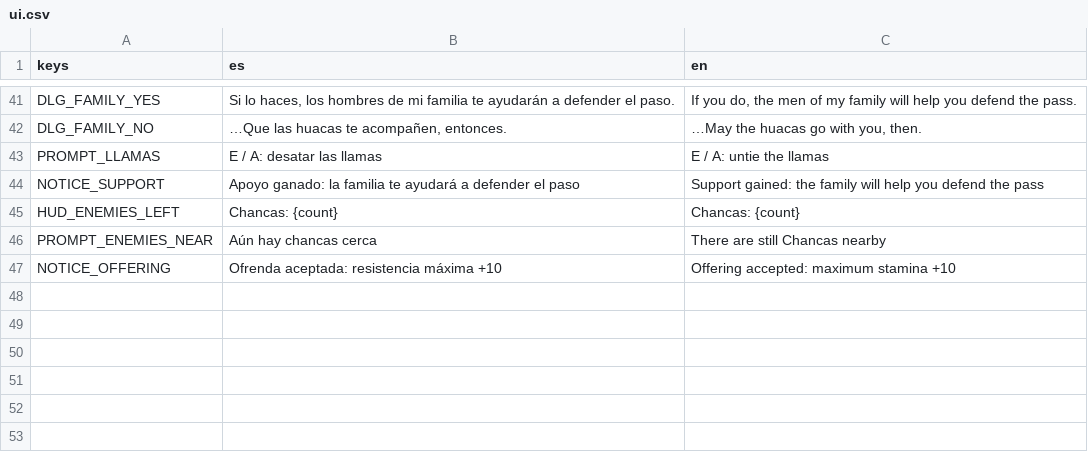
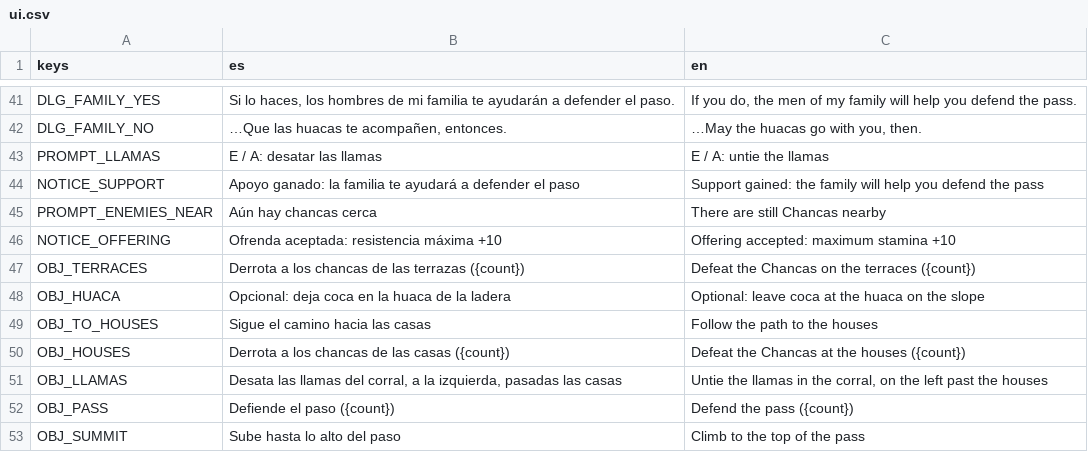
Before and after one commit to joseamaya/el-despertar-del-sol, a CSV file: localization/ui.csv, drawn as a sheet; only a part is shown, gaps mark what is left out.

```diff
--- a/localization/ui.csv
+++ b/localization/ui.csv
@@ -44,4 +44,10 @@ PROMPT_LLAMAS,E / A: desatar las llamas,E / A: untie the llamas
 NOTICE_SUPPORT,Apoyo ganado: la familia te ayudará a defender el paso,Support gained: the family will help you defend the pass
-HUD_ENEMIES_LEFT,Chancas: {count},Chancas: {count}
 PROMPT_ENEMIES_NEAR,Aún hay chancas cerca,There are still Chancas nearby
 NOTICE_OFFERING,Ofrenda aceptada: resistencia máxima +10,Offering accepted: maximum stamina +10
+OBJ_TERRACES,Derrota a los chancas de las terrazas ({count}),Defeat the Chancas on the terraces ({count})
+OBJ_HUACA,Opcional: deja coca en la huaca de la ladera,Optional: leave coca at the huaca on the slope
+OBJ_TO_HOUSES,Sigue el camino hacia las casas,Follow the path to the houses
+OBJ_HOUSES,Derrota a los chancas de las casas ({count}),Defeat the Chancas at the houses ({count})
+OBJ_LLAMAS,"Desata las llamas del corral, a la izquierda, pasadas las casas","Untie the llamas in the corral, on the left past the houses"
+OBJ_PASS,Defiende el paso ({count}),Defend the pass ({count})
+OBJ_SUMMIT,Sube hasta lo alto del paso,Climb to the top of the pass
```
Also changed, not shown: 6 other files.
